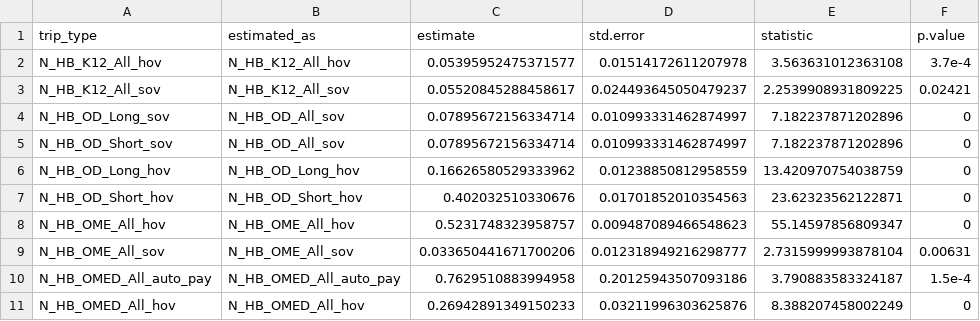
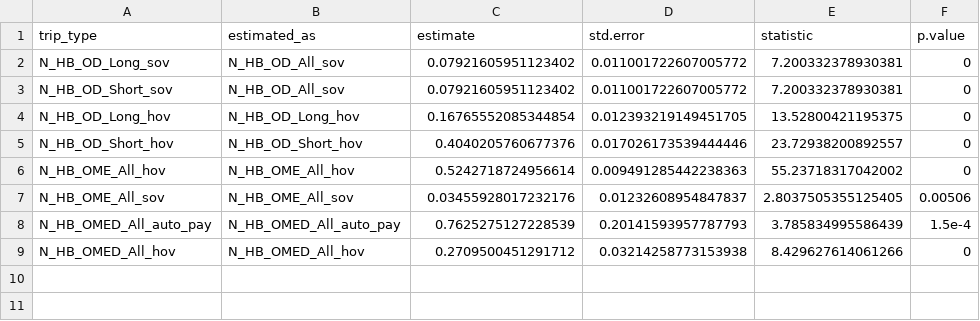
Before and after one commit to Triangle-Modeling-and-Analytics/TRMG2, a CSV file: docs/data/output/nhb/N_NH_OME_All_hov.csv, drawn as a sheet.

```diff
--- a/docs/data/output/nhb/N_NH_OME_All_hov.csv
+++ b/docs/data/output/nhb/N_NH_OME_All_hov.csv
@@ -1,11 +1,9 @@
 trip_type,estimated_as,estimate,std.error,statistic,p.value
-N_HB_K12_All_hov,N_HB_K12_All_hov,0.05395952475371577,0.01514172611207978,3.563631012363108,3.7e-4
-N_HB_K12_All_sov,N_HB_K12_All_sov,0.05520845288458617,0.024493645050479237,2.2539908931809225,0.02421
-N_HB_OD_Long_sov,N_HB_OD_All_sov,0.07895672156334714,0.010993331462874997,7.182237871202896,0
-N_HB_OD_Short_sov,N_HB_OD_All_sov,0.07895672156334714,0.010993331462874997,7.182237871202896,0
-N_HB_OD_Long_hov,N_HB_OD_Long_hov,0.16626580529333962,0.01238850812958559,13.420970754038759,0
-N_HB_OD_Short_hov,N_HB_OD_Short_hov,0.402032510330676,0.01701852010354563,23.62323562122871,0
-N_HB_OME_All_hov,N_HB_OME_All_hov,0.5231748323958757,0.009487089466548623,55.14597856809347,0
-N_HB_OME_All_sov,N_HB_OME_All_sov,0.033650441671700206,0.012318949216298777,2.7315999993878104,0.00631
-N_HB_OMED_All_auto_pay,N_HB_OMED_All_auto_pay,0.7629510883994958,0.20125943507093186,3.790883583324187,1.5e-4
-N_HB_OMED_All_hov,N_HB_OMED_All_hov,0.26942891349150233,0.03211996303625876,8.388207458002249,0
+N_HB_OD_Long_sov,N_HB_OD_All_sov,0.07921605951123402,0.011001722607005772,7.200332378930381,0
+N_HB_OD_Short_sov,N_HB_OD_All_sov,0.07921605951123402,0.011001722607005772,7.200332378930381,0
+N_HB_OD_Long_hov,N_HB_OD_Long_hov,0.16765552085344854,0.012393219149451705,13.52800421195375,0
+N_HB_OD_Short_hov,N_HB_OD_Short_hov,0.4040205760677376,0.017026173539444446,23.72938200892557,0
+N_HB_OME_All_hov,N_HB_OME_All_hov,0.5242718724956614,0.009491285442238363,55.23718317042002,0
+N_HB_OME_All_sov,N_HB_OME_All_sov,0.03455928017232176,0.01232608954847837,2.8037505355125405,0.00506
+N_HB_OMED_All_auto_pay,N_HB_OMED_All_auto_pay,0.7625275127228539,0.20141593957787793,3.785834995586439,1.5e-4
+N_HB_OMED_All_hov,N_HB_OMED_All_hov,0.2709500451291712,0.03214258773153938,8.429627614061266,0
```
Also changed, not shown: docs/data/output/nhb/N_NH_K12_All_walk.csv, docs/data/output/nhb/N_NH_OME_All_sov.csv, 25 other files.
